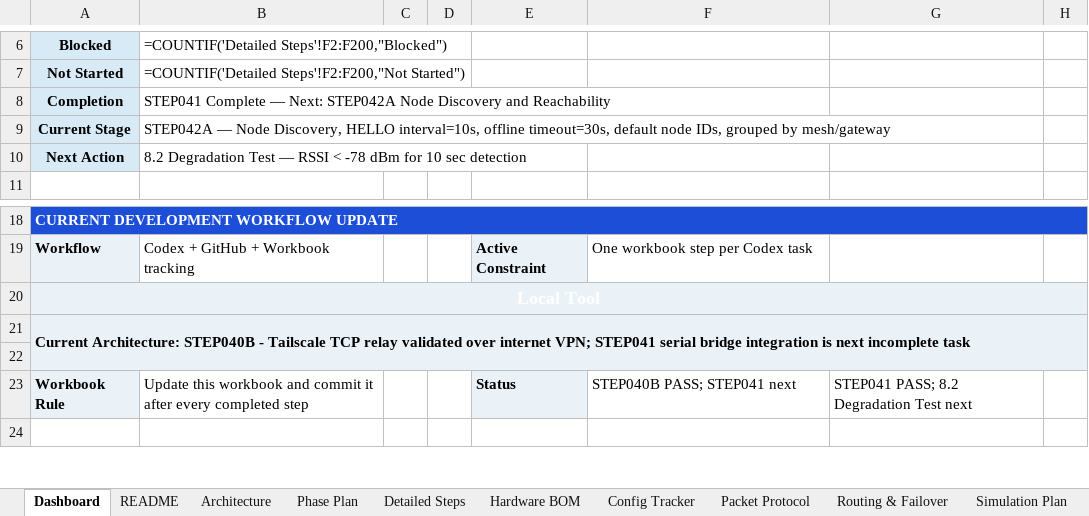
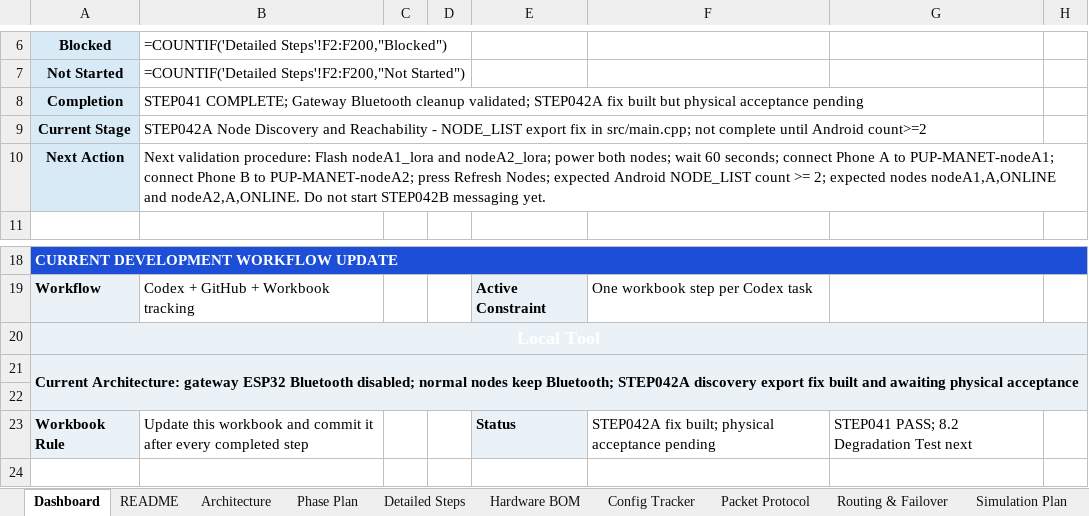
Before and after one commit to pagibetech/pup-manet-emergency-messaging, an Excel workbook: docs/workbook/PUP_MANET_Implementation_Workbook.xlsx, sheet Dashboard, drawn as a sheet; only a part is shown, gaps mark what is left out; values as stored, in another font and other column widths than the file's, no borders; formulas without a stored value are shown as written; the diff names each change by its address in the sheet, - before the commit and + after, or states it on an @@ line.

Commit message:
STEP042A: Fix discovery export and update handoff memory

```diff
--- a/docs/workbook/PUP_MANET_Implementation_Workbook.xlsx (sheet Dashboard)
+++ b/docs/workbook/PUP_MANET_Implementation_Workbook.xlsx (sheet Dashboard)
-B8: STEP041 Complete — Next: STEP042A Node Discovery and Reachability
+B8: STEP041 COMPLETE; Gateway Bluetooth cleanup validated; STEP042A fix built but physical acceptance pending
-B9: STEP042A — Node Discovery, HELLO interval=10s, offline timeout=30s, default node IDs, grouped by mesh/gateway
+B9: STEP042A Node Discovery and Reachability - NODE_LIST export fix in src/main.cpp; not complete until Android count>=2
-B10: 8.2 Degradation Test — RSSI < -78 dBm for 10 sec detection
+B10: Next validation procedure: Flash nodeA1_lora and nodeA2_lora; power both nodes; wait 60 seconds; connect Phone A to PUP-MANET-nodeA1; connect Phone B to PUP-MANET-nodeA2; press Refresh Nodes; expected Android NODE_LIST count >= 2; expected nodes nodeA1,A,ONLINE and nodeA2,A,ONLINE. Do not start STEP042B messaging yet.
-A21: Current Architecture: STEP040B - Tailscale TCP relay validated over internet VPN; STEP041 serial bridge integration is next incomplete task
+A21: Current Architecture: gateway ESP32 Bluetooth disabled; normal nodes keep Bluetooth; STEP042A discovery export fix built and awaiting physical acceptance
-F23: STEP040B PASS; STEP041 next
+F23: STEP042A fix built; physical acceptance pending
```
Also changed, not shown: sheet Architecture, sheet Test Campaign, sheet Detailed Steps, sheet Active Context Snapshot, sheet Codex Task Log, sheet Build Validation Matrix, 4 more sheets, 5 other files.
